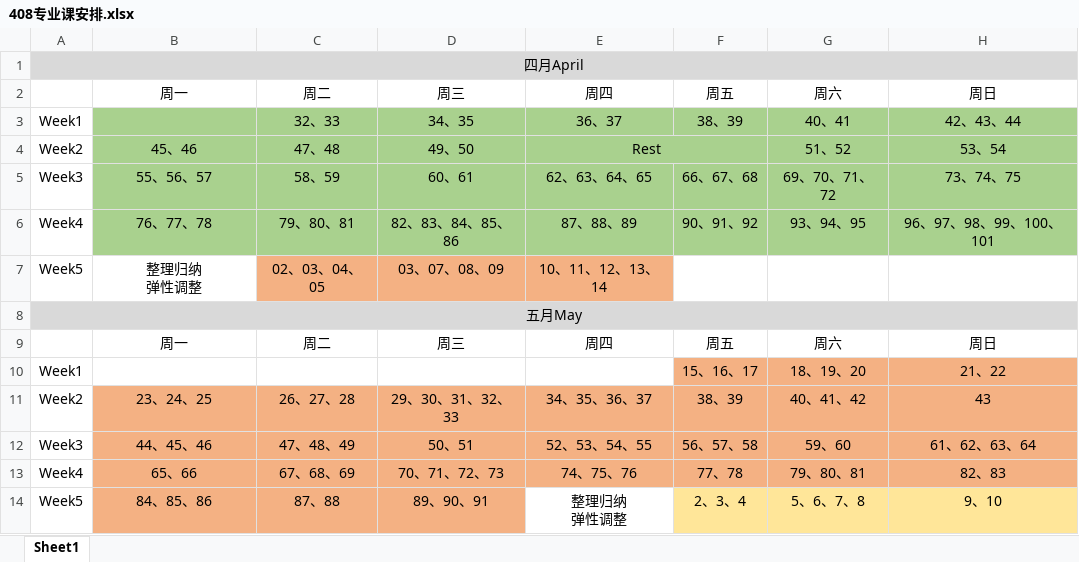
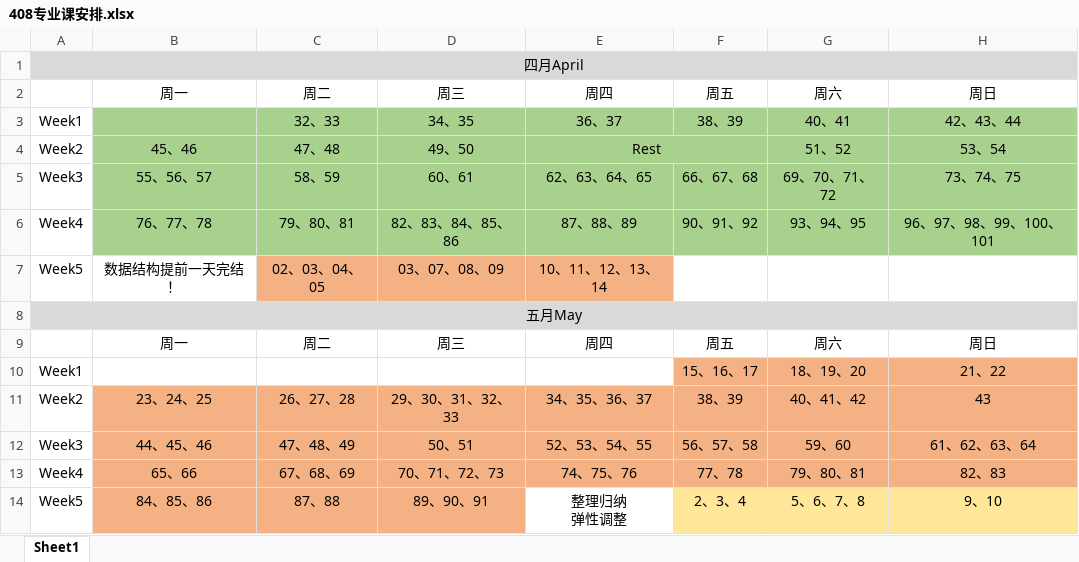
Before and after one commit to Coekyun-Dou/My-Learning-Diary, an Excel workbook: Diary/408专业课安排.xlsx, sheet Sheet1, drawn as a sheet; only a part is shown; values as stored, in another font and other column widths than the file's, no borders; ↵ is a line break in a cell; the diff names each change by its address in the sheet, - before the commit and + after, or states it on an @@ line.

```diff
--- a/Diary/408专业课安排.xlsx (sheet Sheet1)
+++ b/Diary/408专业课安排.xlsx (sheet Sheet1)
-B7: 整理归纳 ↵ 弹性调整
+B7: 数据结构提前一天完结！
```
Also changed, not shown: 2 other files.
